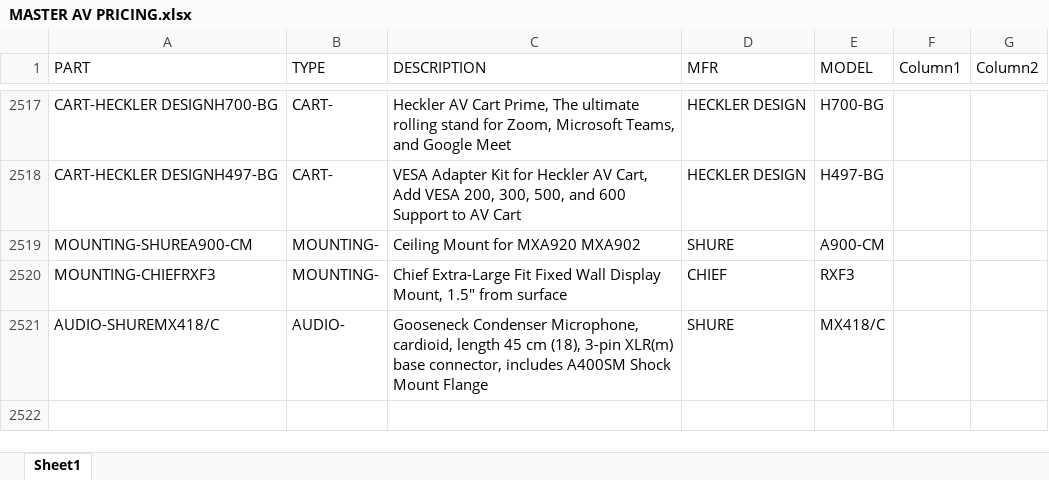
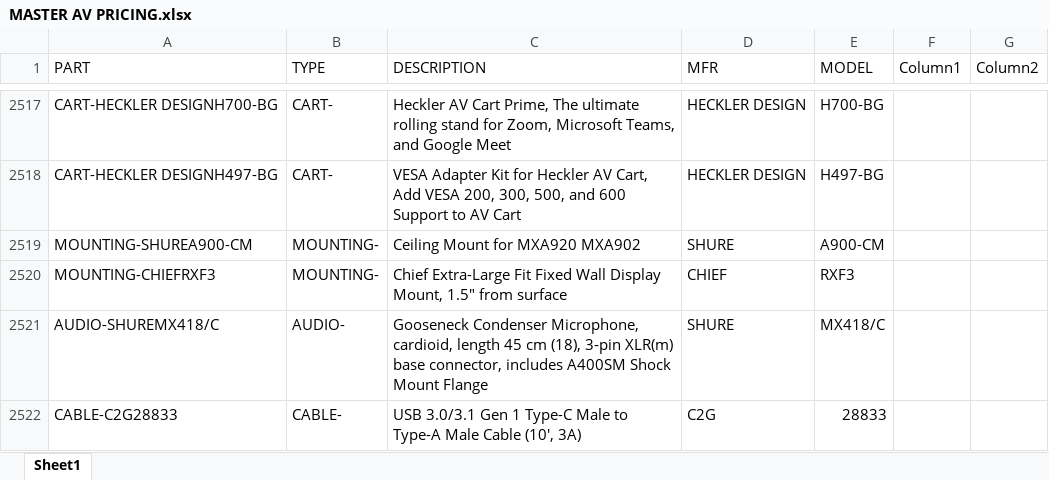
Before and after one commit to bruceb85/av_equipment_list, an Excel workbook: MASTER AV PRICING.xlsx, sheet Sheet1, drawn as a sheet; only a part is shown, gaps mark what is left out; values as stored, in another font and other column widths than the file's, no borders; conditional formats and table styles not drawn; the diff names each change by its address in the sheet, - before the commit and + after, or states it on an @@ line.

Commit message:
Update MASTER AV PRICING.xlsx

```diff
--- a/MASTER AV PRICING.xlsx (sheet Sheet1)
+++ b/MASTER AV PRICING.xlsx (sheet Sheet1)
+row 2522: CABLE-C2G28833 | CABLE- | USB 3.0/3.1 Gen 1 Type-C Male to Type-A Male Cable (10', 3A) | C2G | 28833
```
